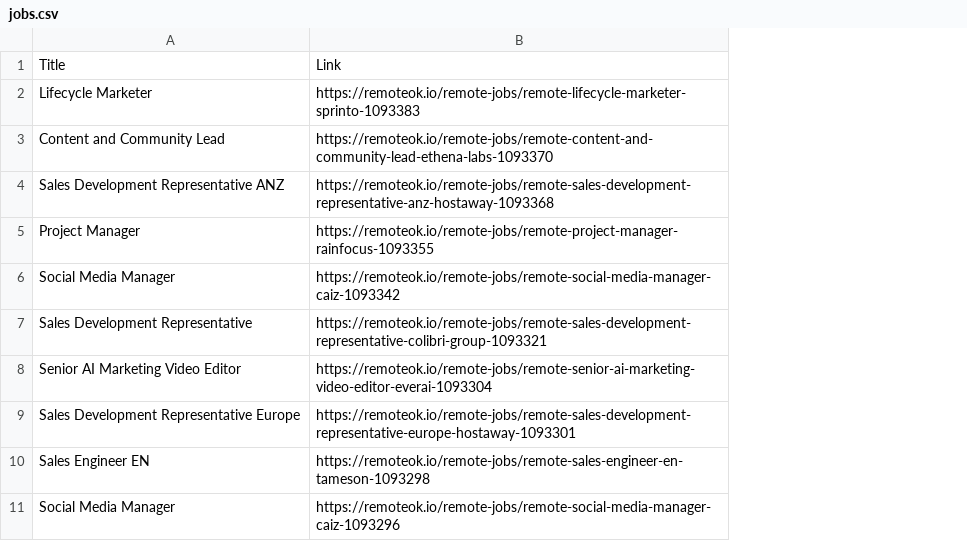
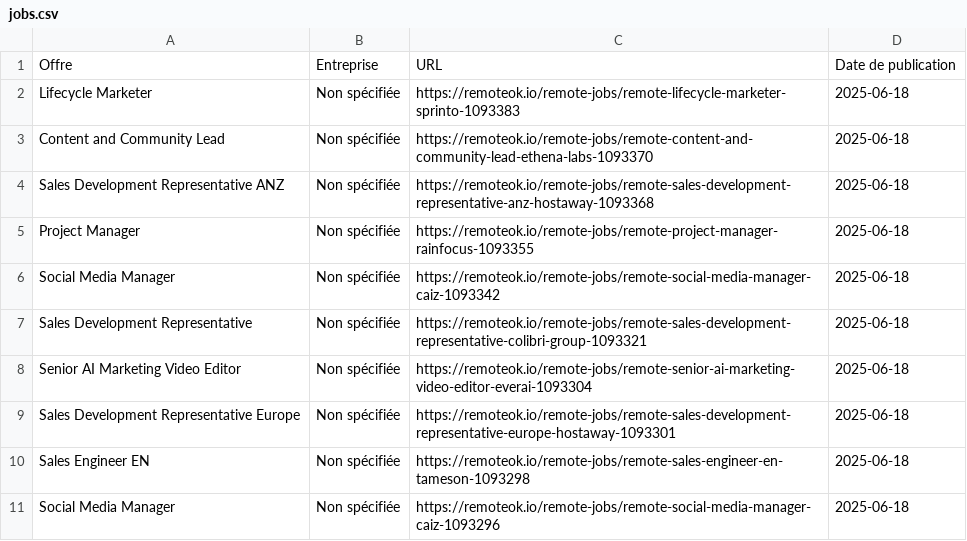
Before and after one commit to S1ayt4/job-scrapping, a CSV file: scraped_jobs/2025-06-18/jobs.csv, drawn as a sheet; only a part is shown; removed rows and columns are numbered as before the commit, all else as after; the diff names each change by its address in the sheet, - before the commit and + after, or states it on an @@ line.

```diff
--- a/scraped_jobs/2025-06-18/jobs.csv
+++ b/scraped_jobs/2025-06-18/jobs.csv
+column B, rows 2-11: all Non spécifiée
+column D, rows 2-11: all 2025-06-18
-row 1: Title | Link
+row 1: Offre | Entreprise | URL | Date de publication
```
